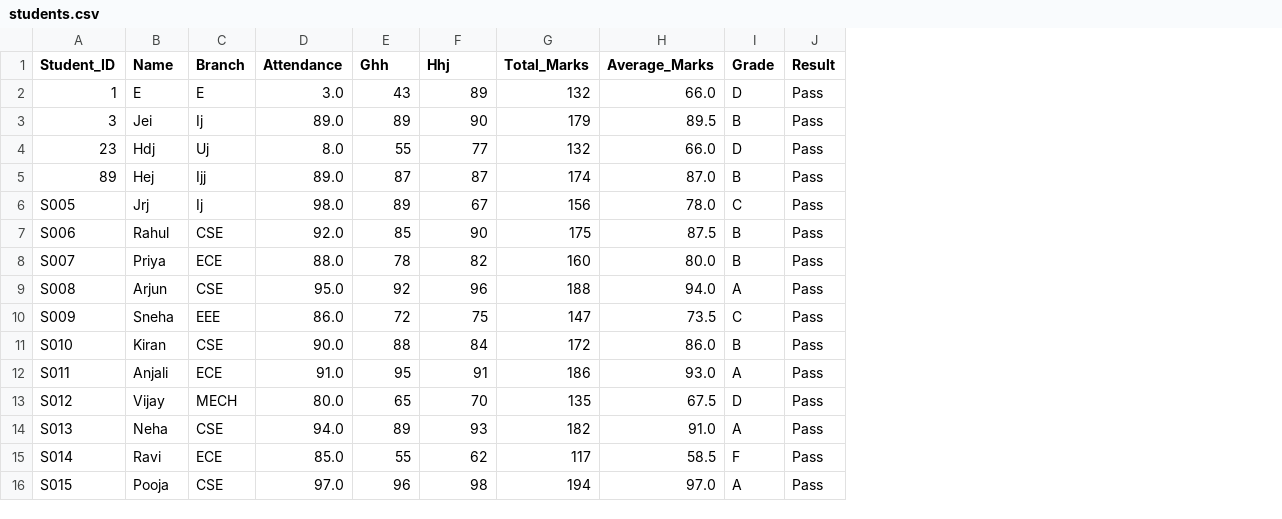
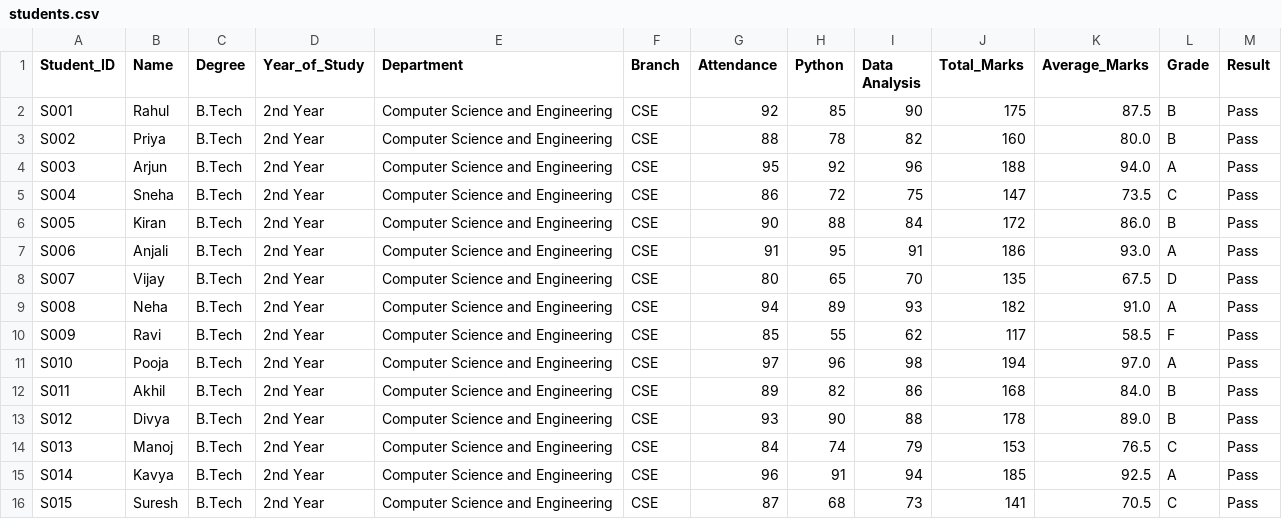
Before and after one commit to chiranjeevankumar/Project, a CSV file: students.csv, drawn as a sheet; removed rows and columns are numbered as before the commit, all else as after; the diff names each change by its address in the sheet, - before the commit and + after, or states it on an @@ line.

Commit message:
Update Student Performance Analytics System

```diff
--- a/students.csv
+++ b/students.csv
+column C (Degree), rows 2-11: all B.Tech
+column D (Year_of_Study), rows 2-11: all 2nd Year
+column E (Department), rows 2-11: all Computer Science and Engineering
-H1: Ghh
+H1: Python
-I1: Hhj
+I1: Data Analysis
-row 2: 1 | E | E | 3.0 | 43 | 89 | 132 | 66.0 | D | Pass
-row 3: 3 | Jei | Ij | 89.0 | 89 | 90 | 179 | 89.5 | B | Pass
-row 4: 23 | Hdj | Uj | 8.0 | 55 | 77 | 132 | 66.0 | D | Pass
-row 5: 89 | Hej | Ijj | 89.0 | 87 | 87 | 174 | 87.0 | B | Pass
-row 6: S005 | Jrj | Ij | 98.0 | 89 | 67 | 156 | 78.0 | C | Pass
-A2 (Student_ID): S006
+A2 (Student_ID): S001
-G2 (Attendance): 92.0
+G2 (Attendance): 92
-A3 (Student_ID): S007
+A3 (Student_ID): S002
-F3 (Branch): ECE
+F3 (Branch): CSE
-G3 (Attendance): 88.0
+G3 (Attendance): 88
-A4 (Student_ID): S008
+A4 (Student_ID): S003
-G4 (Attendance): 95.0
+G4 (Attendance): 95
-A5 (Student_ID): S009
+A5 (Student_ID): S004
-F5 (Branch): EEE
+F5 (Branch): CSE
-G5 (Attendance): 86.0
+G5 (Attendance): 86
-A6 (Student_ID): S010
+A6 (Student_ID): S005
-G6 (Attendance): 90.0
+G6 (Attendance): 90
-A7 (Student_ID): S011
+A7 (Student_ID): S006
-F7 (Branch): ECE
+F7 (Branch): CSE
-G7 (Attendance): 91.0
+G7 (Attendance): 91
-A8 (Student_ID): S012
+A8 (Student_ID): S007
-F8 (Branch): MECH
+F8 (Branch): CSE
-G8 (Attendance): 80.0
+G8 (Attendance): 80
-A9 (Student_ID): S013
+A9 (Student_ID): S008
-G9 (Attendance): 94.0
+G9 (Attendance): 94
-A10 (Student_ID): S014
+A10 (Student_ID): S009
-F10 (Branch): ECE
+F10 (Branch): CSE
-G10 (Attendance): 85.0
+G10 (Attendance): 85
-A11 (Student_ID): S015
+A11 (Student_ID): S010
-G11 (Attendance): 97.0
+G11 (Attendance): 97
+row 12: S011 | Akhil | B.Tech | 2nd Year | Computer Science and Engineering | CSE | 89 | 82 | 86 | 168 | 84.0 | B | Pass
+row 13: S012 | Divya | B.Tech | 2nd Year | Computer Science and Engineering | CSE | 93 | 90 | 88 | 178 | 89.0 | B | Pass
+row 14: S013 | Manoj | B.Tech | 2nd Year | Computer Science and Engineering | CSE | 84 | 74 | 79 | 153 | 76.5 | C | Pass
+row 15: S014 | Kavya | B.Tech | 2nd Year | Computer Science and Engineering | CSE | 96 | 91 | 94 | 185 | 92.5 | A | Pass
+row 16: S015 | Suresh | B.Tech | 2nd Year | Computer Science and Engineering | CSE | 87 | 68 | 73 | 141 | 70.5 | C | Pass
```
Also changed, not shown: 2 other files.
